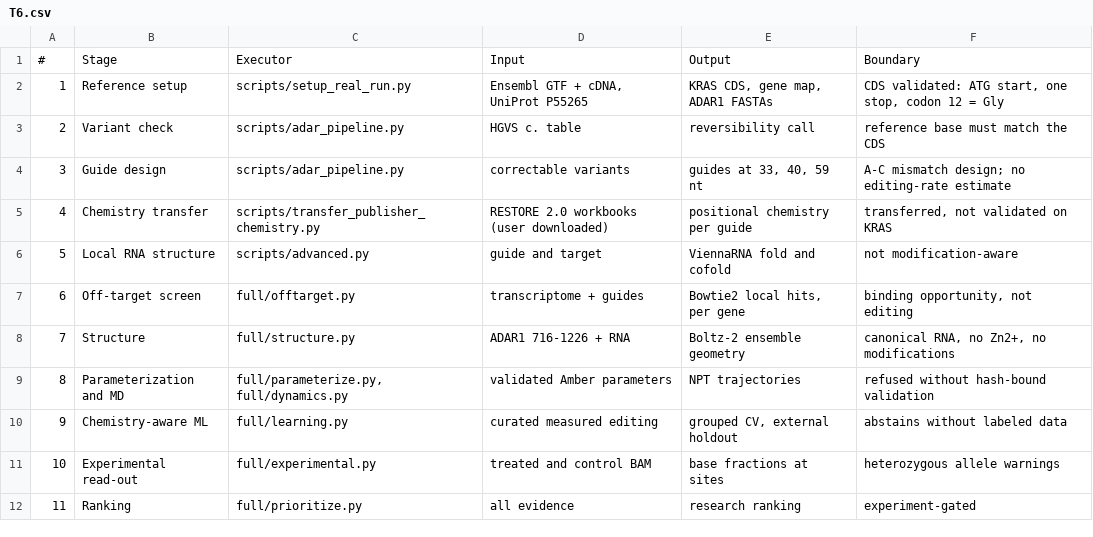
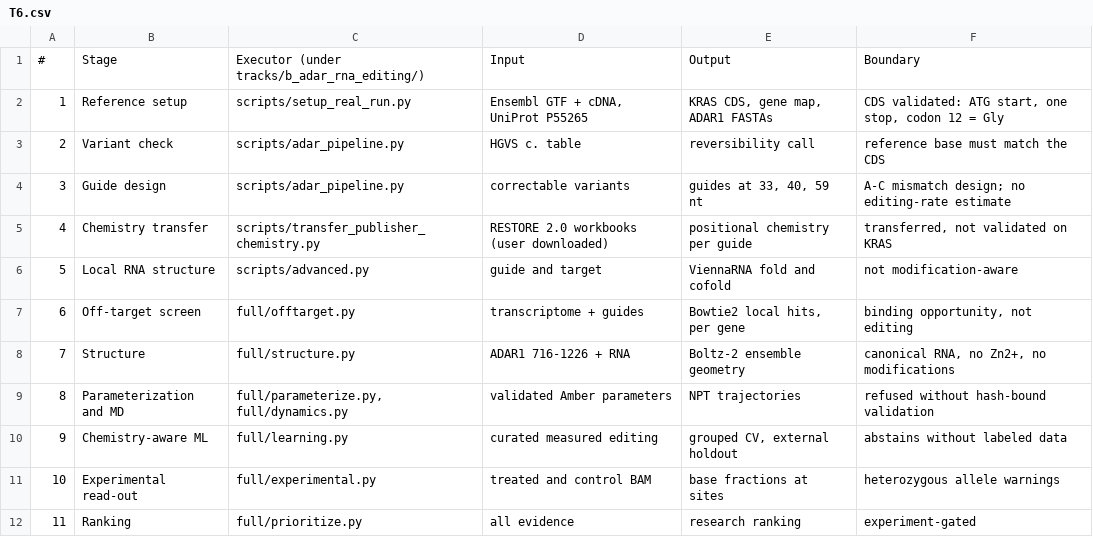
Before and after one commit to truong128/Four-strategies-to-target-kras-mutants, a CSV file: docs/tables/T6.csv, drawn as a sheet.

```diff
--- a/docs/tables/T6.csv
+++ b/docs/tables/T6.csv
@@ -1,2 +1,2 @@
-#,Stage,Executor,Input,Output,Boundary
+#,Stage,Executor (under tracks/b_adar_rna_editing/),Input,Output,Boundary
 1,Reference setup,scripts/setup_real_run.py,"Ensembl GTF + cDNA, UniProt P55265","KRAS CDS, gene map, ADAR1 FASTAs","CDS validated: ATG start, one stop, codon 12 = Gly"
```
Also changed, not shown: docs/tables/T1.csv, 20 other files.
